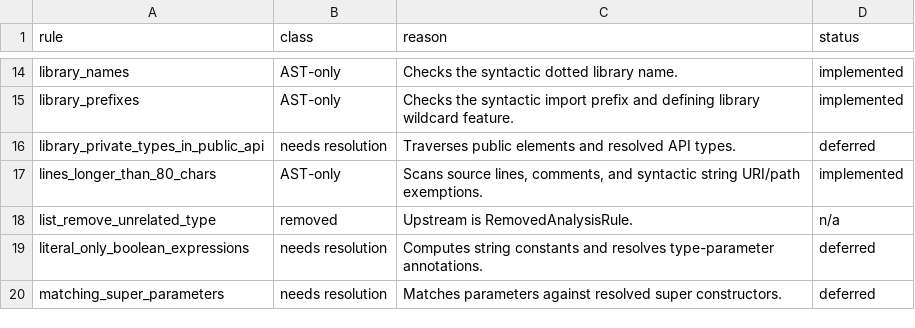
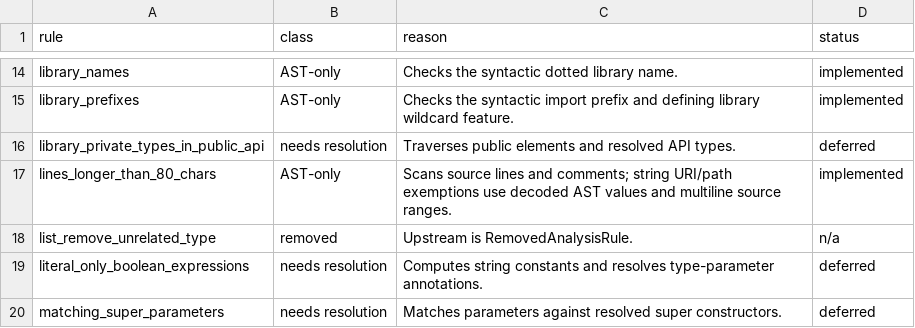
Before and after one commit to orestesgaolin/dartr, a TSV file: crates/dartr_lints/classification_g_p.tsv, drawn as a sheet; only a part is shown, gaps mark what is left out.

```diff
--- a/crates/dartr_lints/classification_g_p.tsv
+++ b/crates/dartr_lints/classification_g_p.tsv
@@ -16,3 +16,3 @@ library_prefixes	AST-only	Checks the syntactic import prefix and defining librar
 library_private_types_in_public_api	needs resolution	Traverses public elements and resolved API types.	deferred
-lines_longer_than_80_chars	AST-only	Scans source lines, comments, and syntactic string URI/path exemptions.	implemented
+lines_longer_than_80_chars	AST-only	Scans source lines and comments; string URI/path exemptions use decoded AST values and multiline source ranges.	implemented
 list_remove_unrelated_type	removed	Upstream is RemovedAnalysisRule.	n/a
```
Also changed, not shown: 3 other files.
